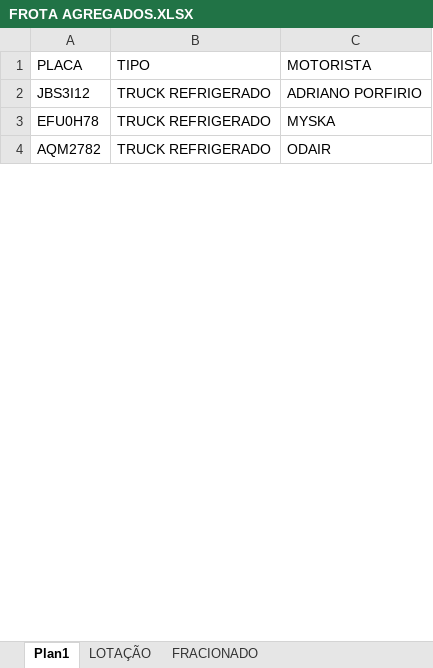
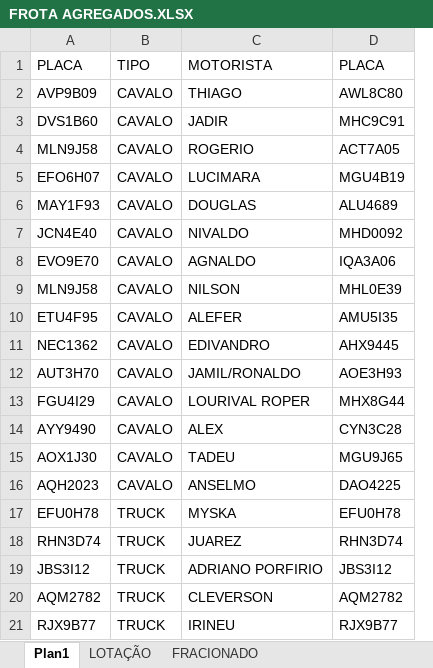
Before and after one commit to AlexsandroQueiroz/dashboard-rodobras.073, an Excel workbook: FROTA AGREGADOS.XLSX, sheet Plan1, drawn as a sheet; only a part is shown; values as stored, in another font and other column widths than the file's, no cell formats; removed rows and columns are numbered as before the commit, all else as after; the diff covers the shown part only; the diff names each change by its address in the sheet, - before the commit and + after, or states it on an @@ line.

Commit message:
aatualização da base FROTA AGREGADOS.xlsx

```diff
--- a/FROTA AGREGADOS.XLSX (sheet Plan1)
+++ b/FROTA AGREGADOS.XLSX (sheet Plan1)
-column B, rows 1-2: TIPO | TRUCK REFRIGERADO; row 4: TRUCK REFRIGERADO
+column B, row 1: TIPO; rows 19-20: TRUCK | TRUCK
+column D, row 1: PLACA; rows 19-20: JBS3I12 | AQM2782
+row 2: AVP9B09 | CAVALO | THIAGO | AWL8C80
+row 3: DVS1B60 | CAVALO | JADIR | MHC9C91
+row 4: MLN9J58 | CAVALO | ROGERIO | ACT7A05
+row 5: EFO6H07 | CAVALO | LUCIMARA | MGU4B19
+row 6: MAY1F93 | CAVALO | DOUGLAS | ALU4689
+row 7: JCN4E40 | CAVALO | NIVALDO | MHD0092
+row 8: EVO9E70 | CAVALO | AGNALDO | IQA3A06
+row 9: MLN9J58 | CAVALO | NILSON | MHL0E39
+row 10: ETU4F95 | CAVALO | ALEFER | AMU5I35
+row 11: NEC1362 | CAVALO | EDIVANDRO | AHX9445
+row 12: AUT3H70 | CAVALO | JAMIL/RONALDO | AOE3H93
+row 13: FGU4I29 | CAVALO | LOURIVAL ROPER | MHX8G44
+row 14: AYY9490 | CAVALO | ALEX | CYN3C28
+row 15: AOX1J30 | CAVALO | TADEU | MGU9J65
+row 16: AQH2023 | CAVALO | ANSELMO | DAO4225
@@ row 3 moved to row 17: EFU0H78 @@
+row 18: RHN3D74 | TRUCK | JUAREZ | RHN3D74
-C20: ODAIR
+C20: CLEVERSON
+row 21: RJX9B77 | TRUCK | IRINEU | RJX9B77
```
Also changed, not shown: 18 added rows, 42 removed rows, 9 moved rows and 2 edited cells elsewhere in this sheet, cell formats.
